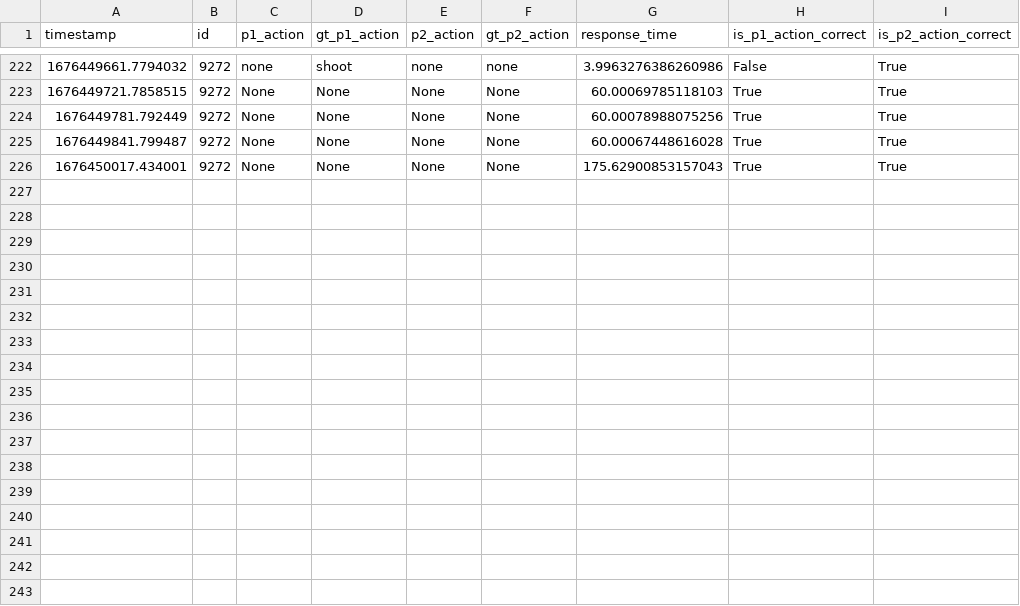
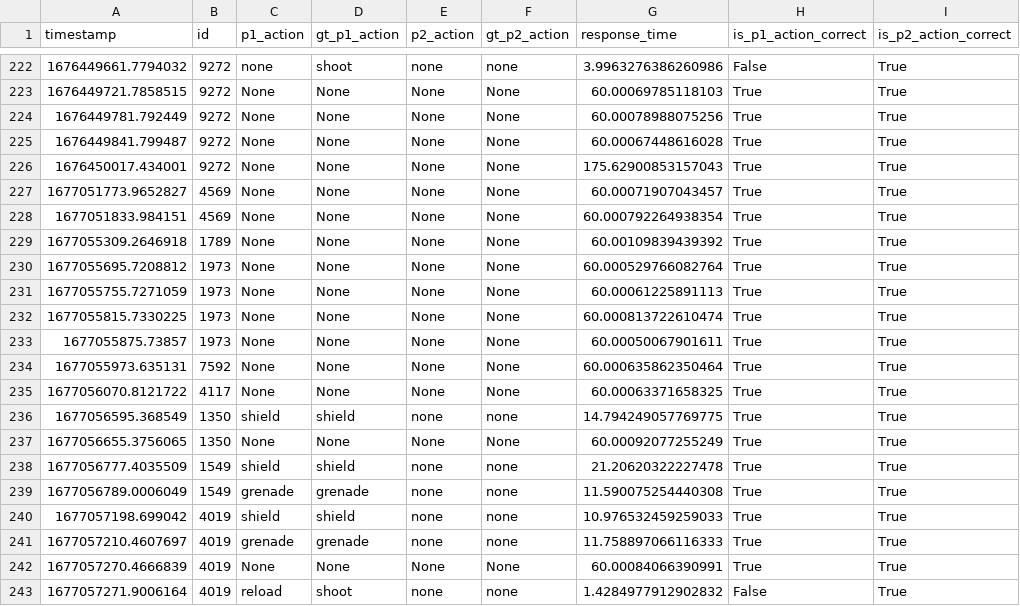
Before and after one commit to shreytheshreyas/AI-Accelerated-Augmented-Reality-Laser-Tag-Game, a CSV file: External-Communications/eval_server/evaluation_logs/groupB13_cli_logs.csv, drawn as a sheet; only a part is shown, gaps mark what is left out; the diff names each change by its address in the sheet, - before the commit and + after, or states it on an @@ line.

```diff
--- a/External-Communications/eval_server/evaluation_logs/groupB13_cli_logs.csv
+++ b/External-Communications/eval_server/evaluation_logs/groupB13_cli_logs.csv
+row 227: 1677051773.9652827 | 4569 | None | None | None | None | 60.00071907043457 | True | True
+row 228: 1677051833.984151 | 4569 | None | None | None | None | 60.000792264938354 | True | True
+row 229: 1677055309.2646918 | 1789 | None | None | None | None | 60.00109839439392 | True | True
+row 230: 1677055695.7208812 | 1973 | None | None | None | None | 60.000529766082764 | True | True
+row 231: 1677055755.7271059 | 1973 | None | None | None | None | 60.00061225891113 | True | True
+row 232: 1677055815.7330225 | 1973 | None | None | None | None | 60.000813722610474 | True | True
+row 233: 1677055875.73857 | 1973 | None | None | None | None | 60.00050067901611 | True | True
+row 234: 1677055973.635131 | 7592 | None | None | None | None | 60.000635862350464 | True | True
+row 235: 1677056070.8121722 | 4117 | None | None | None | None | 60.00063371658325 | True | True
+row 236: 1677056595.368549 | 1350 | shield | shield | none | none | 14.794249057769775 | True | True
+row 237: 1677056655.3756065 | 1350 | None | None | None | None | 60.00092077255249 | True | True
+row 238: 1677056777.4035509 | 1549 | shield | shield | none | none | 21.20620322227478 | True | True
+row 239: 1677056789.0006049 | 1549 | grenade | grenade | none | none | 11.590075254440308 | True | True
+row 240: 1677057198.699042 | 4019 | shield | shield | none | none | 10.976532459259033 | True | True
+row 241: 1677057210.4607697 | 4019 | grenade | grenade | none | none | 11.758897066116333 | True | True
+row 242: 1677057270.4666839 | 4019 | None | None | None | None | 60.00084066390991 | True | True
+row 243: 1677057271.9006164 | 4019 | reload | shoot | none | none | 1.4284977912902832 | False | True
```
Also changed, not shown: 7 other files.
